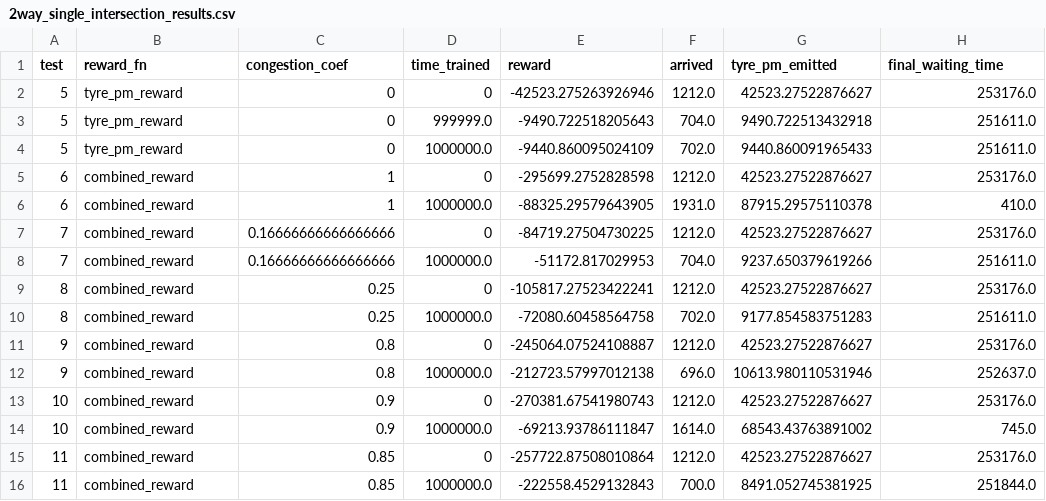
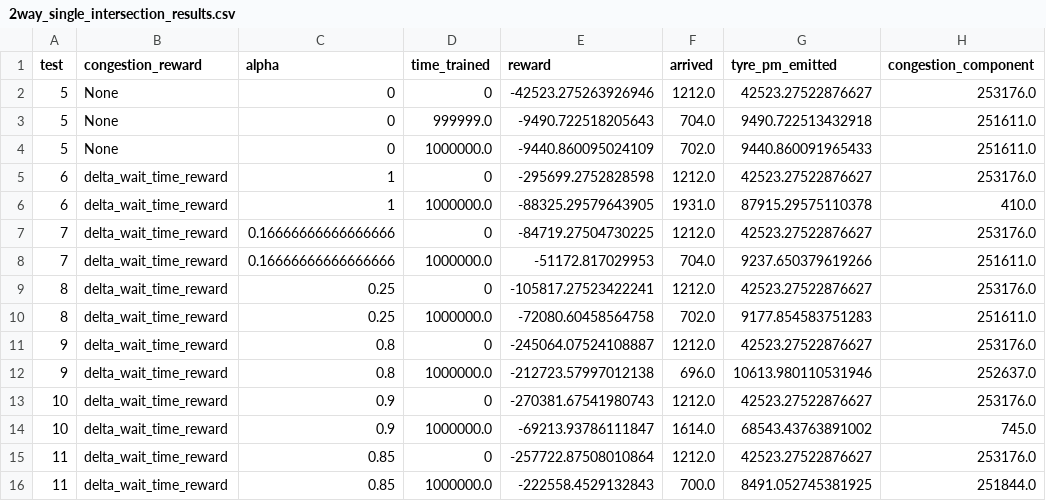
Before and after one commit to case547/masters-proj, a CSV file: 2way_single_intersection_results.csv, drawn as a sheet.

Commit message:
Congestion reward component as parameter

```diff
--- a/2way_single_intersection_results.csv
+++ b/2way_single_intersection_results.csv
@@ -1,16 +1,16 @@
-test ,reward_fn       ,congestion_coef     ,time_trained ,reward              ,arrived ,tyre_pm_emitted    ,final_waiting_time
-   5 ,tyre_pm_reward  ,0                   ,         0   ,-42523.275263926946 , 1212.0 ,42523.27522876627  ,          253176.0
-   5 ,tyre_pm_reward  ,0                   ,    999999.0 ,-9490.722518205643  ,  704.0 , 9490.722513432918 ,          251611.0
-   5 ,tyre_pm_reward  ,0                   ,   1000000.0 ,-9440.860095024109  ,  702.0 , 9440.860091965433 ,          251611.0
-   6 ,combined_reward ,1                   ,         0   ,-295699.2752828598  , 1212.0 ,42523.27522876627  ,          253176.0
-   6 ,combined_reward ,1                   ,   1000000.0 ,-88325.29579643905  , 1931.0 ,87915.29575110378  ,             410.0
-   7 ,combined_reward ,0.16666666666666666 ,         0   ,-84719.27504730225  , 1212.0 ,42523.27522876627  ,          253176.0
-   7 ,combined_reward ,0.16666666666666666 ,   1000000.0 ,-51172.817029953    ,  704.0 , 9237.650379619266 ,          251611.0
-   8 ,combined_reward ,0.25                ,         0   ,-105817.27523422241 , 1212.0 ,42523.27522876627  ,          253176.0
-   8 ,combined_reward ,0.25                ,   1000000.0 ,-72080.60458564758  ,  702.0 , 9177.854583751283 ,          251611.0
-   9 ,combined_reward ,0.8                 ,         0   ,-245064.07524108887 , 1212.0 ,42523.27522876627  ,          253176.0
-   9 ,combined_reward ,0.8                 ,   1000000.0 ,-212723.57997012138 ,  696.0 ,10613.980110531946 ,          252637.0
-  10 ,combined_reward ,0.9                 ,         0   ,-270381.67541980743 , 1212.0 ,42523.27522876627  ,          253176.0
-  10 ,combined_reward ,0.9                 ,   1000000.0 ,-69213.93786111847  , 1614.0 ,68543.43763891002  ,             745.0
-  11 ,combined_reward ,0.85                ,         0   ,-257722.87508010864 , 1212.0 ,42523.27522876627  ,          253176.0
-  11 ,combined_reward ,0.85                ,   1000000.0 ,-222558.4529132843  ,  700.0 , 8491.052745381925 ,          251844.0
+test,congestion_reward,alpha,time_trained,reward,arrived,tyre_pm_emitted,congestion_component
+5,None,0,0,-42523.275263926946,1212.0,42523.27522876627,253176.0
+5,None,0,999999.0,-9490.722518205643,704.0,9490.722513432918,251611.0
+5,None,0,1000000.0,-9440.860095024109,702.0,9440.860091965433,251611.0
+6,delta_wait_time_reward,1,0,-295699.2752828598,1212.0,42523.27522876627,253176.0
+6,delta_wait_time_reward,1,1000000.0,-88325.29579643905,1931.0,87915.29575110378,410.0
+7,delta_wait_time_reward,0.16666666666666666,0,-84719.27504730225,1212.0,42523.27522876627,253176.0
+7,delta_wait_time_reward,0.16666666666666666,1000000.0,-51172.817029953,704.0,9237.650379619266,251611.0
+8,delta_wait_time_reward,0.25,0,-105817.27523422241,1212.0,42523.27522876627,253176.0
+8,delta_wait_time_reward,0.25,1000000.0,-72080.60458564758,702.0,9177.854583751283,251611.0
+9,delta_wait_time_reward,0.8,0,-245064.07524108887,1212.0,42523.27522876627,253176.0
+9,delta_wait_time_reward,0.8,1000000.0,-212723.57997012138,696.0,10613.980110531946,252637.0
+10,delta_wait_time_reward,0.9,0,-270381.67541980743,1212.0,42523.27522876627,253176.0
+10,delta_wait_time_reward,0.9,1000000.0,-69213.93786111847,1614.0,68543.43763891002,745.0
+11,delta_wait_time_reward,0.85,0,-257722.87508010864,1212.0,42523.27522876627,253176.0
+11,delta_wait_time_reward,0.85,1000000.0,-222558.4529132843,700.0,8491.052745381925,251844.0
```
Also changed, not shown: 1 other file.
